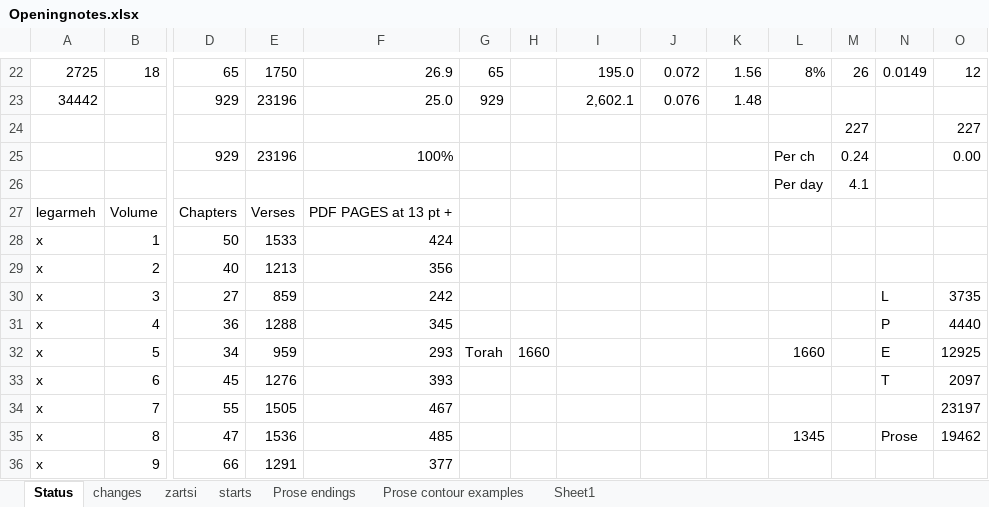
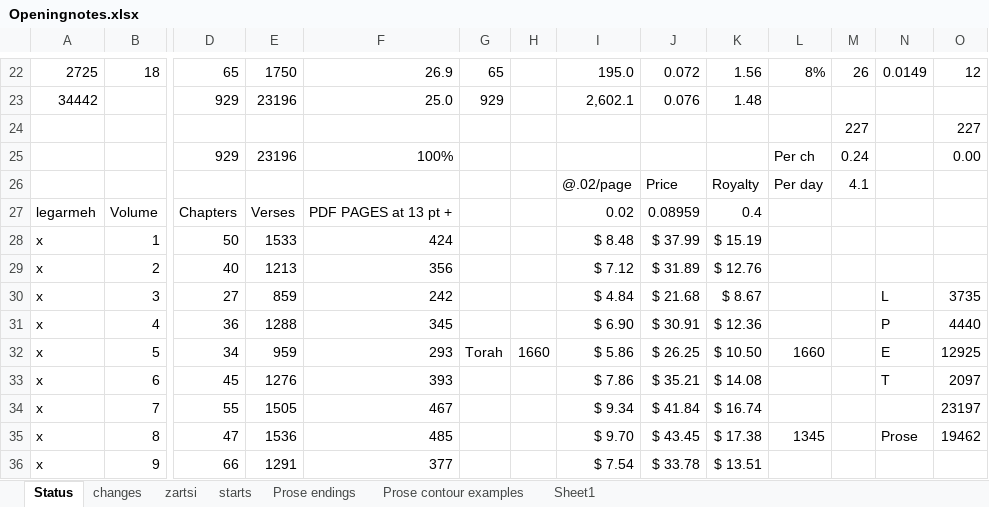
Before and after one commit to stenagmois-byte/SimHebrew-Concordance, an Excel workbook: musicscores/Openingnotes.xlsx, sheet Status, drawn as a sheet; only a part is shown, gaps mark what is left out; values as stored, in another font and other column widths than the file's, no borders; removed rows and columns are numbered as before the commit, all else as after; rows hold the shown columns only; the diff covers the shown part only; the diff names each change by its address in the sheet, - before the commit and + after, or states it on an @@ line.

Commit message:
Update music stats and options

```diff
--- a/musicscores/Openingnotes.xlsx (sheet Status)
+++ b/musicscores/Openingnotes.xlsx (sheet Status)
-row 26:  |  |  |  |  |  |  |  |  |  | Per day | 4.1
+row 26:  |  |  |  |  |  |  | @.02/page | Price | Royalty | Per day | 4.1
-I27: (empty)
+I27: 0.02
-J27: (empty)
+J27: 0.08959
-K27: (empty)
+K27: 0.4
-I28: (empty)
+I28: $ 8.48
-J28: (empty)
+J28: $ 37.99
-K28: (empty)
+K28: $ 15.19
-I29: (empty)
+I29: $ 7.12
-J29: (empty)
+J29: $ 31.89
-K29: (empty)
+K29: $ 12.76
-I30: (empty)
+I30: $ 4.84
-J30: (empty)
+J30: $ 21.68
-K30: (empty)
+K30: $ 8.67
-I31: (empty)
+I31: $ 6.90
-J31: (empty)
+J31: $ 30.91
-K31: (empty)
+K31: $ 12.36
-I32: (empty)
+I32: $ 5.86
-J32: (empty)
+J32: $ 26.25
-K32: (empty)
+K32: $ 10.50
-I33: (empty)
+I33: $ 7.86
-J33: (empty)
+J33: $ 35.21
-K33: (empty)
+K33: $ 14.08
-I34: (empty)
+I34: $ 9.34
-J34: (empty)
+J34: $ 41.84
-K34: (empty)
+K34: $ 16.74
-I35: (empty)
+I35: $ 9.70
-J35: (empty)
+J35: $ 43.45
-K35: (empty)
+K35: $ 17.38
-I36: (empty)
+I36: $ 7.54
-J36: (empty)
+J36: $ 33.78
-K36: (empty)
+K36: $ 13.51
```
Also changed, not shown: 19 added rows, 1 removed row and 29 edited cells elsewhere in this sheet, charts or pictures, 2 other files.
